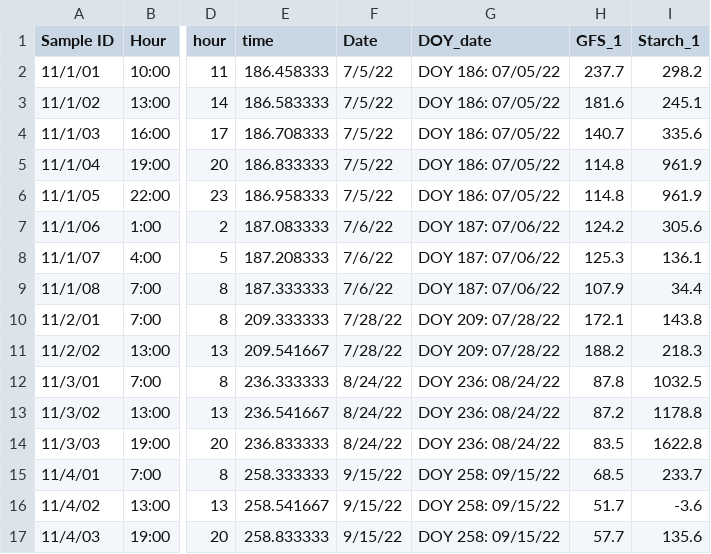
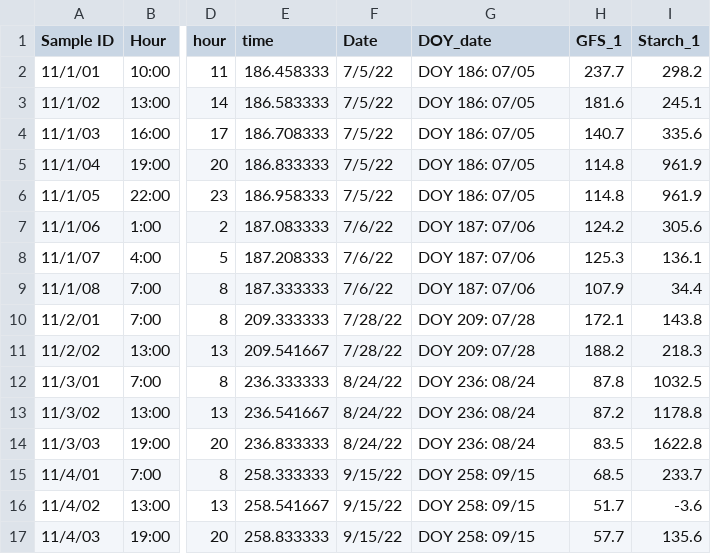
Before and after one commit to Matthews-Research-Group/UTR-Soybean-BioCro, a CSV file: Data/2022_Carb_data/Leaf_all.csv, drawn as a sheet; only a part is shown, gaps mark what is left out; the diff names each change by its address in the sheet, - before the commit and + after, or states it on an @@ line.

```diff
--- a/Data/2022_Carb_data/Leaf_all.csv
+++ b/Data/2022_Carb_data/Leaf_all.csv
-G2:G6 (DOY_date): DOY 186: 07/05/22
+G2:G6 (DOY_date): DOY 186: 07/05
-G7:G9 (DOY_date): DOY 187: 07/06/22
+G7:G9 (DOY_date): DOY 187: 07/06
-G10:G11 (DOY_date): DOY 209: 07/28/22
+G10:G11 (DOY_date): DOY 209: 07/28
-G12:G14 (DOY_date): DOY 236: 08/24/22
+G12:G14 (DOY_date): DOY 236: 08/24
-G15:G17 (DOY_date): DOY 258: 09/15/22
+G15:G17 (DOY_date): DOY 258: 09/15
```
Also changed, not shown: Data/2022_Carb_data/Stem_all.csv, 49 other files.
